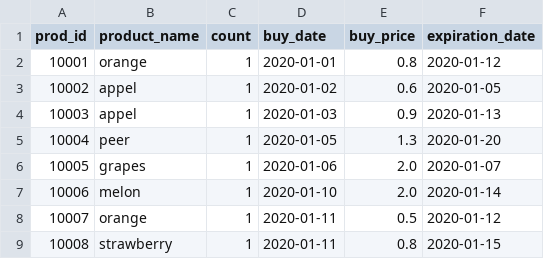
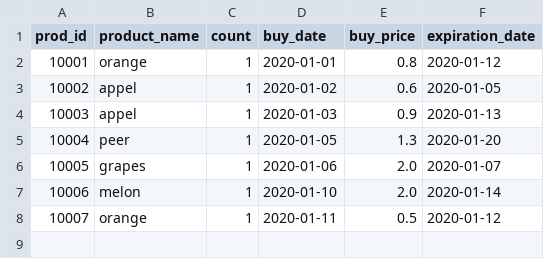
Before and after one commit to hwk246/Winc, a CSV file: superpy/csv_files/bought.csv, drawn as a sheet; the diff names each change by its address in the sheet, - before the commit and + after, or states it on an @@ line.

Commit message:
final version of superpy

```diff
--- a/superpy/csv_files/bought.csv
+++ b/superpy/csv_files/bought.csv
-row 9: 10008 | strawberry | 1 | 2020-01-11 | 0.8 | 2020-01-15
```
Also changed, not shown: 5 other files.
